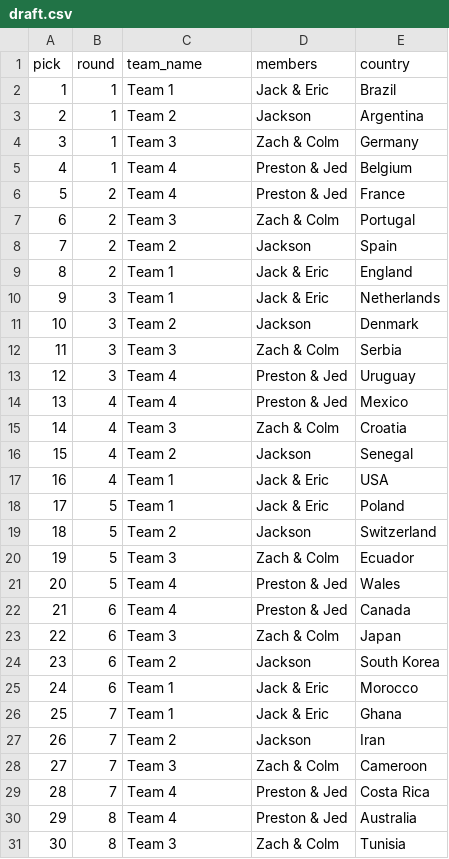
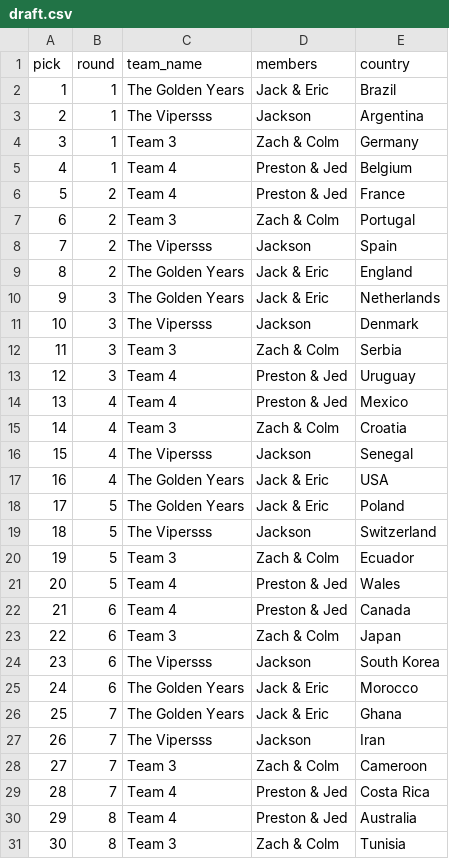
Before and after one commit to JackLoewer12/UCLA-Soccer-Scoring, a CSV file: data/wc2022/draft.csv, drawn as a sheet; only a part is shown; the diff covers the shown part only.

Commit message:
Update WC22 team names
Updating two of the WC22 team names

```diff
--- a/data/wc2022/draft.csv
+++ b/data/wc2022/draft.csv
@@ -1,4 +1,4 @@
 pick,round,team_name,members,country
-1,1,Team 1,Jack & Eric,Brazil
-2,1,Team 2,Jackson,Argentina
+1,1,The Golden Years,Jack & Eric,Brazil
+2,1,The Vipersss,Jackson,Argentina
 3,1,Team 3,Zach & Colm,Germany
@@ -7,6 +7,6 @@ pick,round,team_name,members,country
 6,2,Team 3,Zach & Colm,Portugal
-7,2,Team 2,Jackson,Spain
-8,2,Team 1,Jack & Eric,England
-9,3,Team 1,Jack & Eric,Netherlands
-10,3,Team 2,Jackson,Denmark
+7,2,The Vipersss,Jackson,Spain
+8,2,The Golden Years,Jack & Eric,England
+9,3,The Golden Years,Jack & Eric,Netherlands
+10,3,The Vipersss,Jackson,Denmark
 11,3,Team 3,Zach & Colm,Serbia
@@ -15,6 +15,6 @@ pick,round,team_name,members,country
 14,4,Team 3,Zach & Colm,Croatia
-15,4,Team 2,Jackson,Senegal
-16,4,Team 1,Jack & Eric,USA
-17,5,Team 1,Jack & Eric,Poland
-18,5,Team 2,Jackson,Switzerland
+15,4,The Vipersss,Jackson,Senegal
+16,4,The Golden Years,Jack & Eric,USA
+17,5,The Golden Years,Jack & Eric,Poland
+18,5,The Vipersss,Jackson,Switzerland
 19,5,Team 3,Zach & Colm,Ecuador
@@ -23,6 +23,6 @@ pick,round,team_name,members,country
 22,6,Team 3,Zach & Colm,Japan
-23,6,Team 2,Jackson,South Korea
-24,6,Team 1,Jack & Eric,Morocco
-25,7,Team 1,Jack & Eric,Ghana
-26,7,Team 2,Jackson,Iran
+23,6,The Vipersss,Jackson,South Korea
+24,6,The Golden Years,Jack & Eric,Morocco
+25,7,The Golden Years,Jack & Eric,Ghana
+26,7,The Vipersss,Jackson,Iran
 27,7,Team 3,Zach & Colm,Cameroon
```
Also changed, not shown: 2 edited cells elsewhere in this file.
